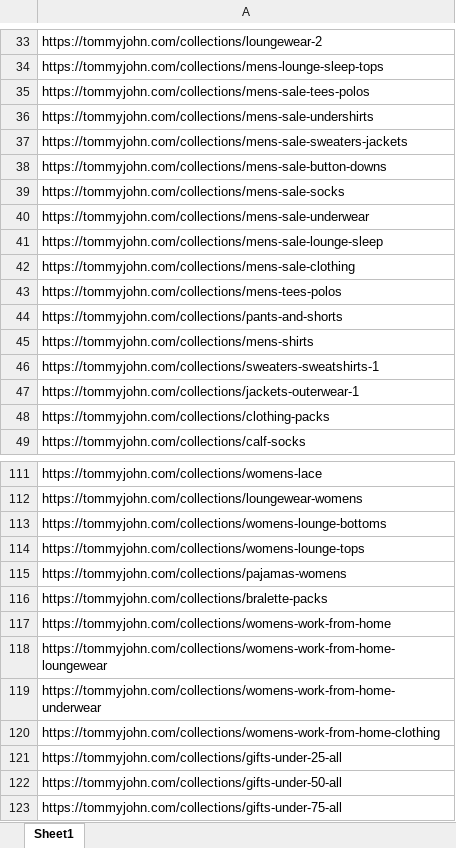
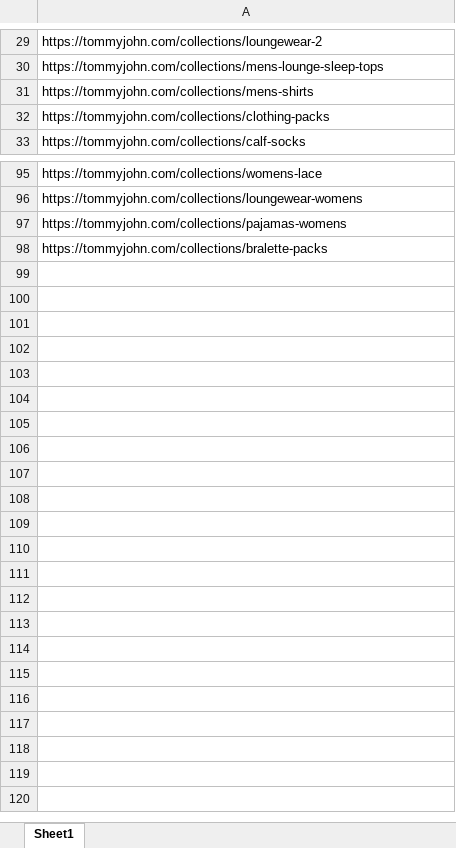
Before and after one commit to UblisJacob/TommyJohn-Automation-Backup, an Excel workbook: src/main/resources/AllCollectionPages.xlsx, sheet Sheet1, drawn as a sheet; only a part is shown, gaps mark what is left out; values as stored, in another font and other column widths than the file's, no borders; removed rows and columns are numbered as before the commit, all else as after; the diff covers the shown part only; the diff names each change by its address in the sheet, - before the commit and + after, or states it on an @@ line.

```diff
--- a/src/main/resources/AllCollectionPages.xlsx (sheet Sheet1)
+++ b/src/main/resources/AllCollectionPages.xlsx (sheet Sheet1)
-row 35: https://tommyjohn.com/collections/mens-sale-tees-polos
-row 36: https://tommyjohn.com/collections/mens-sale-undershirts
-row 37: https://tommyjohn.com/collections/mens-sale-sweaters-jackets
-row 38: https://tommyjohn.com/collections/mens-sale-button-downs
-row 39: https://tommyjohn.com/collections/mens-sale-socks
-row 40: https://tommyjohn.com/collections/mens-sale-underwear
-row 41: https://tommyjohn.com/collections/mens-sale-lounge-sleep
-row 42: https://tommyjohn.com/collections/mens-sale-clothing
-row 43: https://tommyjohn.com/collections/mens-tees-polos
-row 44: https://tommyjohn.com/collections/pants-and-shorts
-row 46: https://tommyjohn.com/collections/sweaters-sweatshirts-1
-row 47: https://tommyjohn.com/collections/jackets-outerwear-1
-row 113: https://tommyjohn.com/collections/womens-lounge-bottoms
-row 114: https://tommyjohn.com/collections/womens-lounge-tops
-row 117: https://tommyjohn.com/collections/womens-work-from-home
-row 118: https://tommyjohn.com/collections/womens-work-from-home-loungewear
-row 119: https://tommyjohn.com/collections/womens-work-from-home-underwear
-row 120: https://tommyjohn.com/collections/womens-work-from-home-clothing
-row 121: https://tommyjohn.com/collections/gifts-under-25-all
-row 122: https://tommyjohn.com/collections/gifts-under-50-all
-row 123: https://tommyjohn.com/collections/gifts-under-75-all
```
Also changed, not shown: 1 added row and 5 removed rows elsewhere in this sheet, 4 other files.
